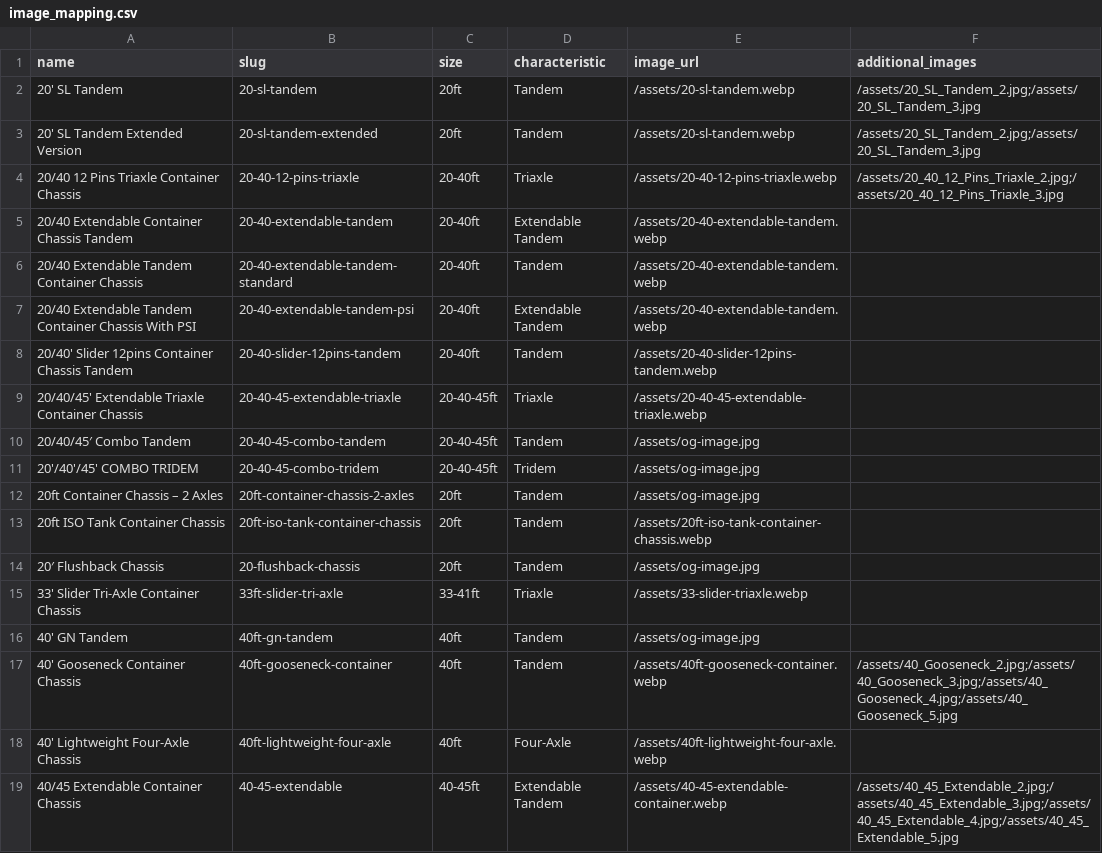
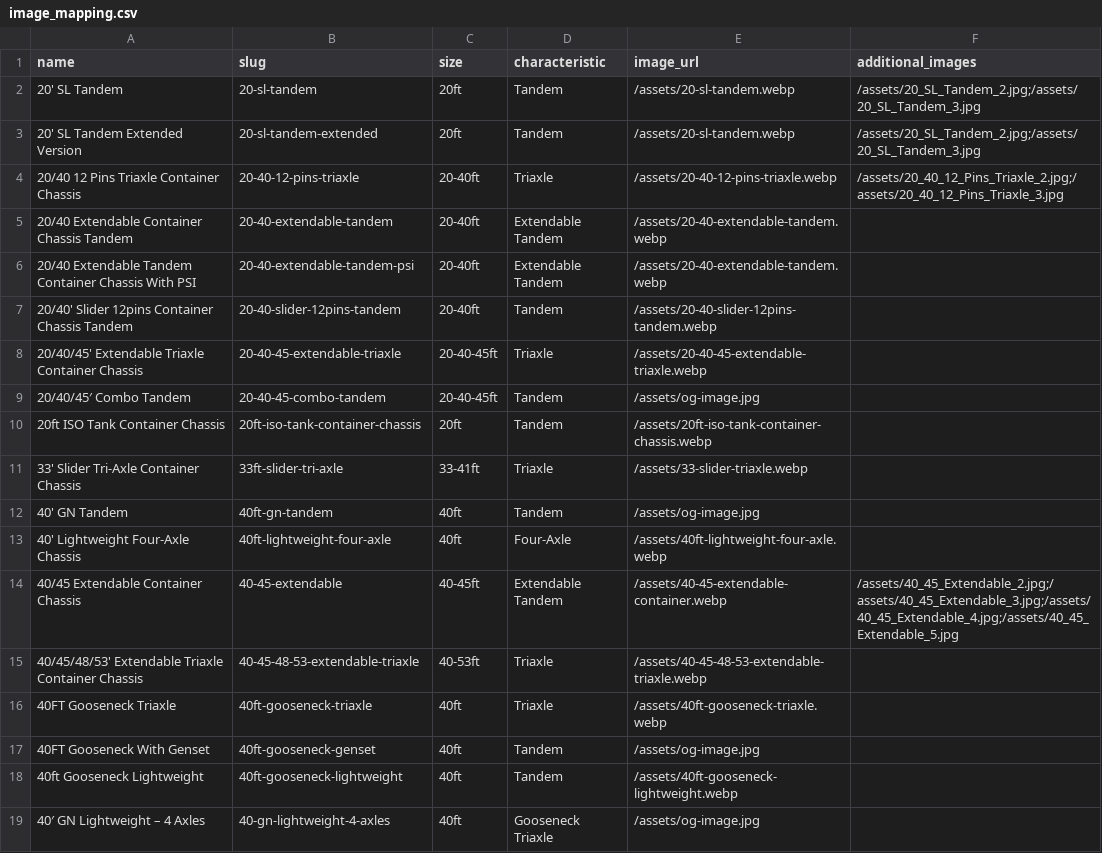
Before and after one commit to alanquantic/AmericanChassisDepot, a CSV file: data/image_mapping.csv, drawn as a sheet; only a part is shown; the shorter side is filled out with more unchanged rows.

```diff
--- a/data/image_mapping.csv
+++ b/data/image_mapping.csv
@@ -5,3 +5,2 @@ name,slug,size,characteristic,image_url,additional_images
 20/40 Extendable Container Chassis Tandem,20-40-extendable-tandem,20-40ft,Extendable Tandem,/assets/20-40-extendable-tandem.webp,
-20/40 Extendable Tandem Container Chassis,20-40-extendable-tandem-standard,20-40ft,Tandem,/assets/20-40-extendable-tandem.webp,
 20/40 Extendable Tandem Container Chassis With PSI,20-40-extendable-tandem-psi,20-40ft,Extendable Tandem,/assets/20-40-extendable-tandem.webp,
@@ -10,9 +9,5 @@ name,slug,size,characteristic,image_url,additional_images
 20/40/45′ Combo Tandem,20-40-45-combo-tandem,20-40-45ft,Tandem,/assets/og-image.jpg,""
-20'/40'/45' COMBO TRIDEM,20-40-45-combo-tridem,20-40-45ft,Tridem,/assets/og-image.jpg,""
-20ft Container Chassis – 2 Axles,20ft-container-chassis-2-axles,20ft,Tandem,/assets/og-image.jpg,""
 20ft ISO Tank Container Chassis,20ft-iso-tank-container-chassis,20ft,Tandem,/assets/20ft-iso-tank-container-chassis.webp,""
-20′ Flushback Chassis,20-flushback-chassis,20ft,Tandem,/assets/og-image.jpg,""
 33' Slider Tri-Axle Container Chassis,33ft-slider-tri-axle,33-41ft,Triaxle,/assets/33-slider-triaxle.webp,""
 40' GN Tandem,40ft-gn-tandem,40ft,Tandem,/assets/og-image.jpg,""
-40' Gooseneck Container Chassis,40ft-gooseneck-container,40ft,Tandem,/assets/40ft-gooseneck-container.webp,/assets/40_Gooseneck_2.jpg;/assets/40_Gooseneck_3.jpg;/assets/40_Gooseneck_4.jpg;/assets/40_Gooseneck_5.jpg
 40' Lightweight Four-Axle Chassis,40ft-lightweight-four-axle,40ft,Four-Axle,/assets/40ft-lightweight-four-axle.webp,""
```
Also changed, not shown: data/image_mapping_es.csv.
